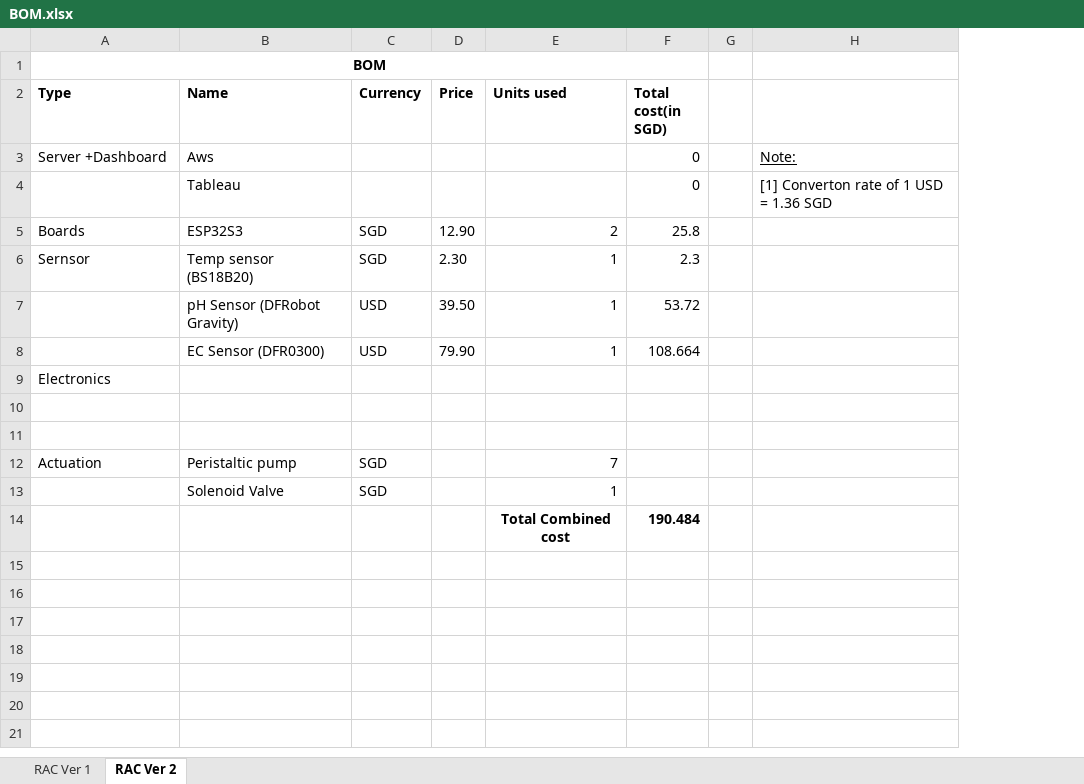
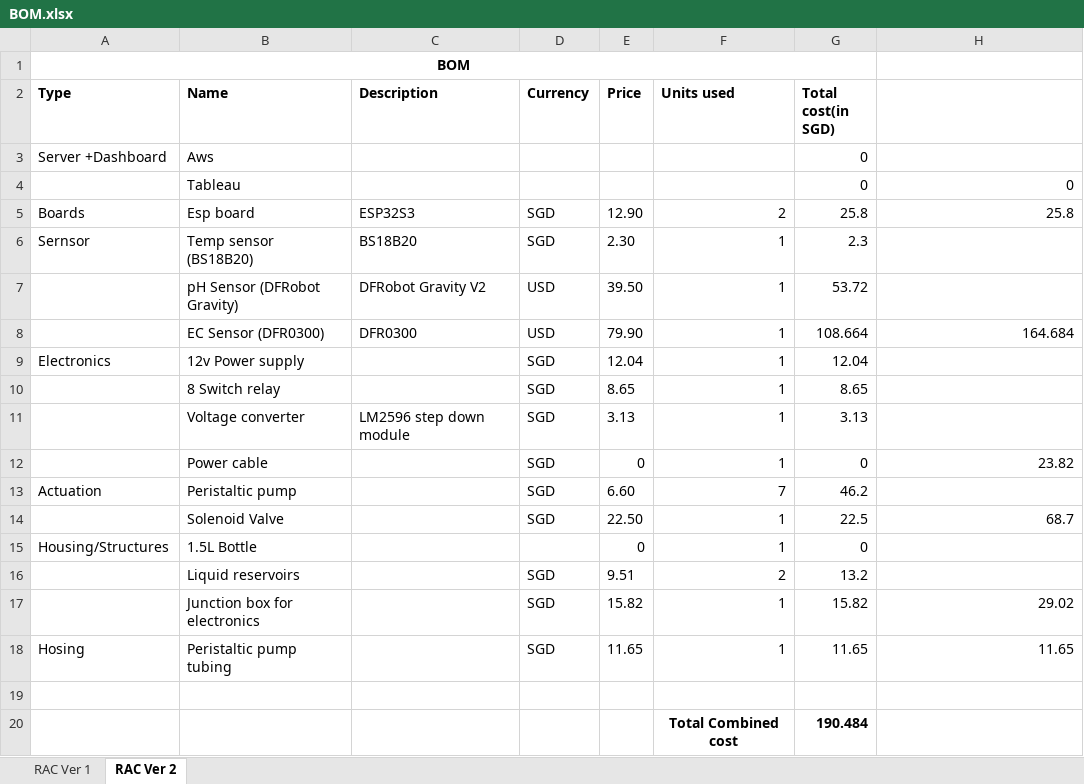
Before and after one commit to eg4301/Agritech, an Excel workbook: BOM.xlsx, sheet RAC Ver 2, drawn as a sheet; values as stored, in another font and other column widths than the file's, no borders; removed rows and columns are numbered as before the commit, all else as after; the diff names each change by its address in the sheet, - before the commit and + after, or states it on an @@ line.

```diff
--- a/BOM.xlsx (sheet RAC Ver 2)
+++ b/BOM.xlsx (sheet RAC Ver 2)
+column C (Description), rows 5-8: ESP32S3 | BS18B20 | DFRobot Gravity V2 | DFR0300
-column G, empty
-H3: Note:
+H3: (empty)
-H4: [1] Converton rate of 1 USD = 1.36 SGD
+H4: 0
-B5 (Name): ESP32S3
+B5 (Name): Esp board
-H5: (empty)
+H5: 25.8
-H8: (empty)
+H8: 164.684
-row 9: Electronics
+row 9: Electronics | 12v Power supply |  | SGD | 12.04 | 1 | 12.04
+row 10:  | 8 Switch relay |  | SGD | 8.65 | 1 | 8.65
+row 11:  | Voltage converter | LM2596 step down module | SGD | 3.13 | 1 | 3.13
+row 12:  | Power cable |  | SGD | 0 | 1 | 0 | 23.82
+row 13: Actuation | Peristaltic pump |  | SGD | 6.60 | 7 | 46.2
+row 14:  | Solenoid Valve |  | SGD | 22.50 | 1 | 22.5 | 68.7
+row 15: Housing/Structures | 1.5L Bottle |  |  | 0 | 1 | 0
+row 16:  | Liquid reservoirs |  | SGD | 9.51 | 2 | 13.2
+row 17:  | Junction box for electronics |  | SGD | 15.82 | 1 | 15.82 | 29.02
+row 18: Hosing | Peristaltic pump tubing |  | SGD | 11.65 | 1 | 11.65 | 11.65
-row 11: (empty)
-row 12: Actuation | Peristaltic pump | SGD |  | 7
-row 13:  | Solenoid Valve | SGD |  | 1
```
Also changed, not shown: formulas that keep their value, 1 other file.
